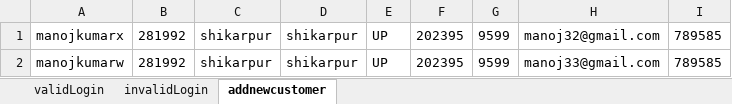
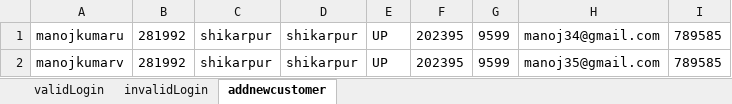
Before and after one commit to Manoj-350/TestPageFac, an Excel workbook: inputData/data.xlsx, sheet addnewcustomer, drawn as a sheet; values as stored, in another font and other column widths than the file's, no borders; the diff names each change by its address in the sheet, - before the commit and + after, or states it on an @@ line.

```diff
--- a/inputData/data.xlsx (sheet addnewcustomer)
+++ b/inputData/data.xlsx (sheet addnewcustomer)
-A1: manojkumarx
+A1: manojkumaru
-H1: manoj32@gmail.com
+H1: manoj34@gmail.com
-A2: manojkumarw
+A2: manojkumarv
-H2: manoj33@gmail.com
+H2: manoj35@gmail.com
```
Also changed, not shown: 1 other file.
